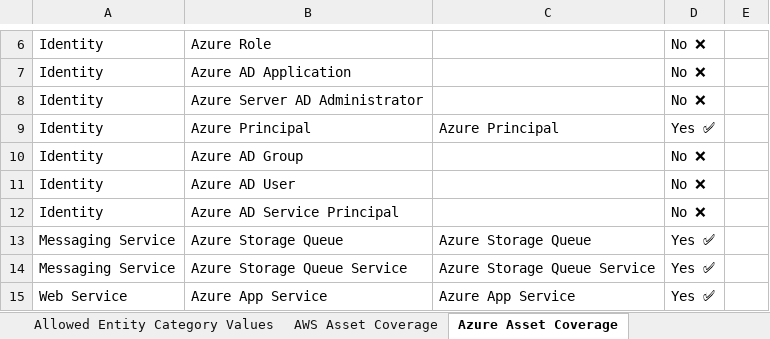
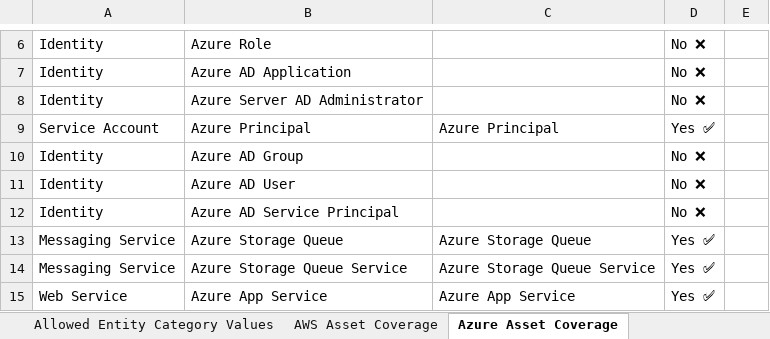
Before and after one commit to elastic/cloudbeat, an Excel workbook: internal/inventory/cloud_assets.xlsx, sheet Azure Asset Coverage, drawn as a sheet; only a part is shown, gaps mark what is left out; values as stored, in another font and other column widths than the file's, no borders; charts and pictures not drawn; the diff names each change by its address in the sheet, - before the commit and + after, or states it on an @@ line.

Commit message:
align principal with cloud assets sheet

```diff
--- a/internal/inventory/cloud_assets.xlsx (sheet Azure Asset Coverage)
+++ b/internal/inventory/cloud_assets.xlsx (sheet Azure Asset Coverage)
-A9: Identity
+A9: Service Account
```
Also changed, not shown: 1 other file.
